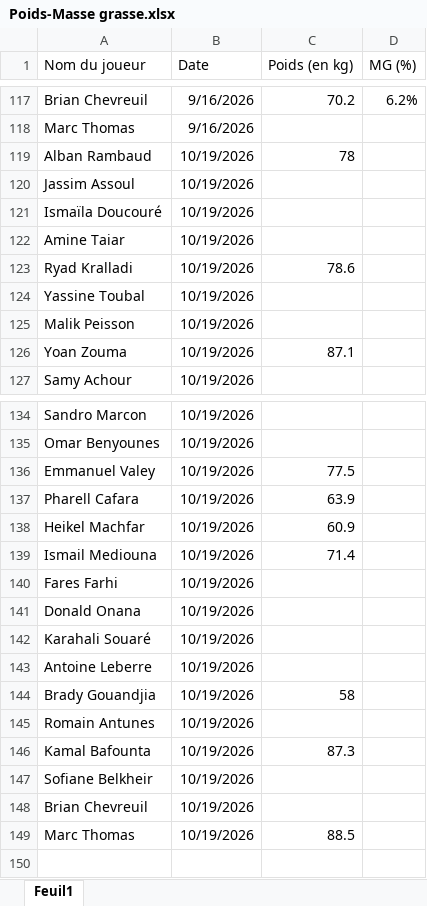
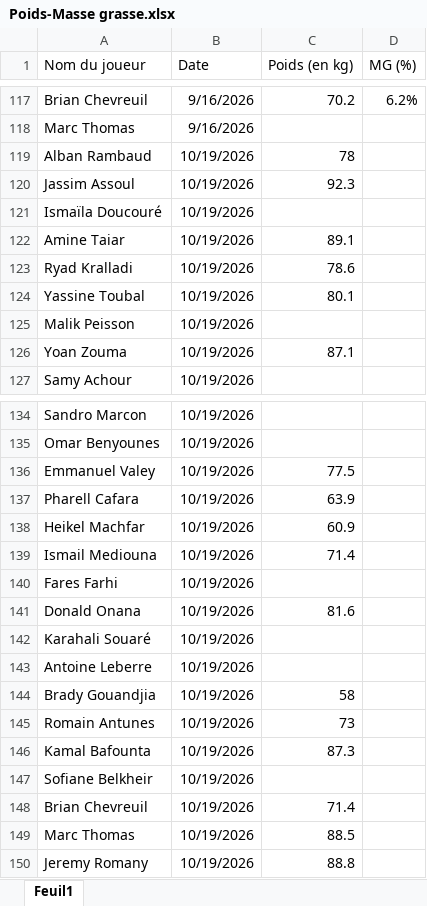
Before and after one commit to Chris15100/lld-app, an Excel workbook: data/2026-2027/Poids-Masse grasse.xlsx, sheet Feuil1, drawn as a sheet; only a part is shown, gaps mark what is left out; values as stored, in another font and other column widths than the file's, no borders; the diff names each change by its address in the sheet, - before the commit and + after, or states it on an @@ line.

```diff
--- a/data/2026-2027/Poids-Masse grasse.xlsx (sheet Feuil1)
+++ b/data/2026-2027/Poids-Masse grasse.xlsx (sheet Feuil1)
-C120 (Poids (en kg)): (empty)
+C120 (Poids (en kg)): 92.3
-C122 (Poids (en kg)): (empty)
+C122 (Poids (en kg)): 89.1
-C124 (Poids (en kg)): (empty)
+C124 (Poids (en kg)): 80.1
-C141 (Poids (en kg)): (empty)
+C141 (Poids (en kg)): 81.6
-C145 (Poids (en kg)): (empty)
+C145 (Poids (en kg)): 73
-C148 (Poids (en kg)): (empty)
+C148 (Poids (en kg)): 71.4
+row 150: Jeremy Romany | 10/19/2026 | 88.8
```
Also changed, not shown: data/2026-2027/Gps propres catapult.xlsx.
